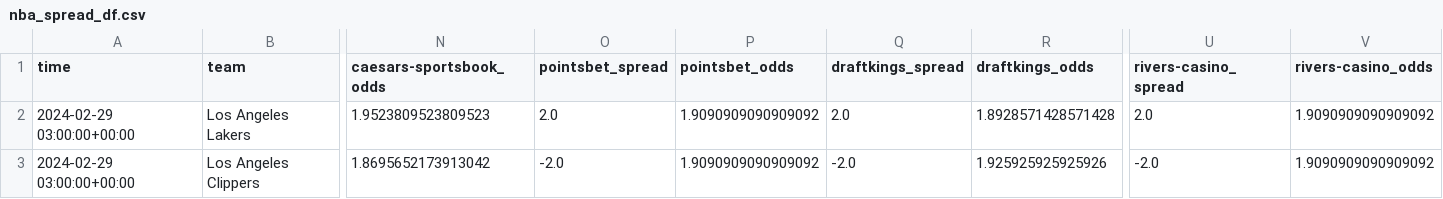
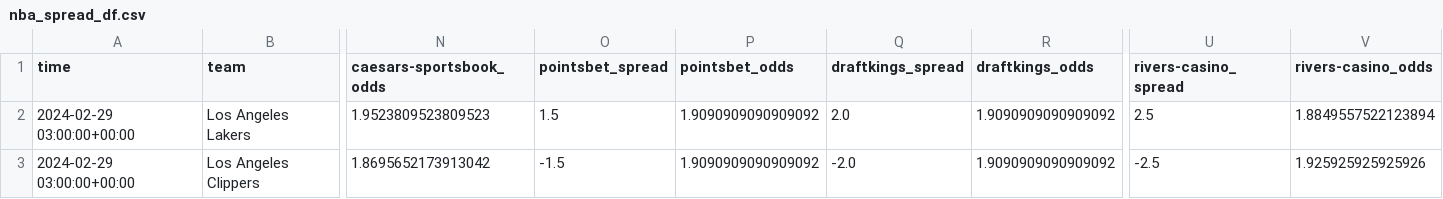
Before and after one commit to Donalcon/reverse_line_movement, a CSV file: nba_spread_df.csv, drawn as a sheet; only a part is shown, gaps mark what is left out; the diff names each change by its address in the sheet, - before the commit and + after, or states it on an @@ line.

```diff
--- a/nba_spread_df.csv
+++ b/nba_spread_df.csv
-O2 (pointsbet_spread): 2.0
+O2 (pointsbet_spread): 1.5
-R2 (draftkings_odds): 1.8928571428571428
+R2 (draftkings_odds): 1.9090909090909092
-U2 (rivers-casino_spread): 2.0
+U2 (rivers-casino_spread): 2.5
-V2 (rivers-casino_odds): 1.9090909090909092
+V2 (rivers-casino_odds): 1.8849557522123894
-O3 (pointsbet_spread): -2.0
+O3 (pointsbet_spread): -1.5
-R3 (draftkings_odds): 1.925925925925926
+R3 (draftkings_odds): 1.9090909090909092
-U3 (rivers-casino_spread): -2.0
+U3 (rivers-casino_spread): -2.5
-V3 (rivers-casino_odds): 1.9090909090909092
+V3 (rivers-casino_odds): 1.925925925925926
```
Also changed, not shown: nba_total_df.csv.
